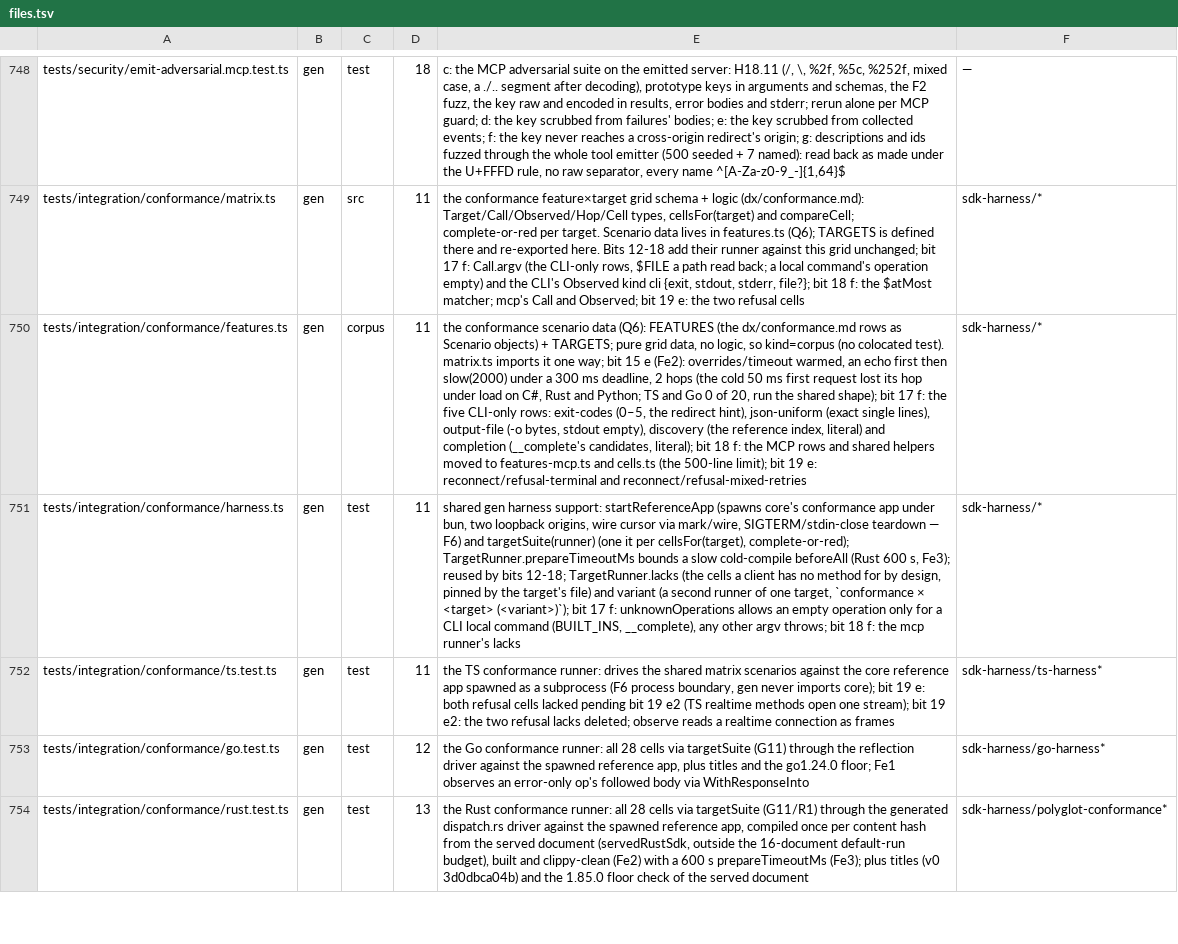
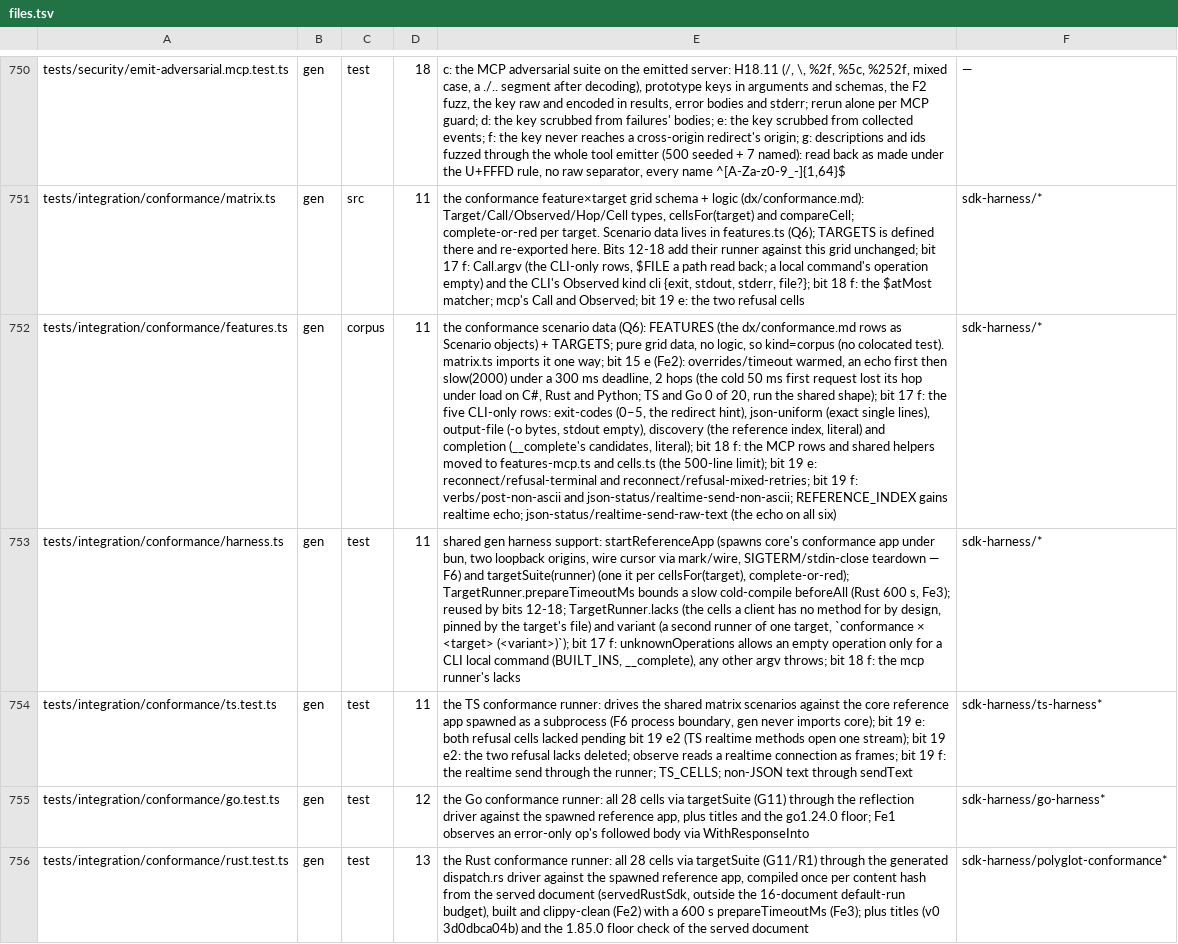
Before and after one commit to lovrozagar/honey, a TSV file: blueprint/files.tsv, drawn as a sheet; only a part is shown, gaps mark what is left out; addresses are those after the commit; the diff covers the shown part only; the diff names each change by its address in the sheet, - before the commit and + after, or states it on an @@ line.

Commit message:
fix(gen): bit 19 f — raw realtime text send; driver parity; safe-mode legs; one install source
Rust gains ResumableConnection::send_text and TS gains sendText, so
every SDK can send raw text on a realtime connection as Go, Python, C#
and Java already could; over SSE and long-poll TS POSTs it as
text/plain. The Rust and Python drivers send a non-JSON grid send raw,
and the Go driver reads on after a failed WebSocket send, keeping the
close frame. The bogus-token send into a refused socket leaves the
Rust, Go and TS legs, their assertions unchanged.

The grid gains verbs/post-non-ascii, json-status/realtime-send-non-ascii
and json-status/realtime-send-raw-text over a new realtime.echo route,
each asserting the parsed value. Go, Rust and TS gain default-run
safe-mode legs over their error kinds. Every install command lives in
one pure module, and a generic leg requires each CI job to install what
its projects' fixtures need.

TS runtime lock: 119,636 B (+402). Rust: 134,676 B, under its gate.

```diff
--- a/blueprint/files.tsv
+++ b/blueprint/files.tsv
-E752: …reconnect/refusal-terminal and reconnect/refusal-mixed-retries
+E752: …reconnect/refusal-terminal and reconnect/refusal-mixed-retries; bit 19 f: verbs/post-non-ascii and json-status/realtime-send-non-ascii; REFERENCE_INDEX gains realtime echo; json-status/realtime-send-raw-text (the echo on all six)
-E754: …connection as frames
+E754: …connection as frames; bit 19 f: the realtime send through the runner; TS_CELLS; non-JSON text through sendText
```
Also changed, not shown: 2 added rows and 21 edited cells elsewhere in this file, 35 other files.
